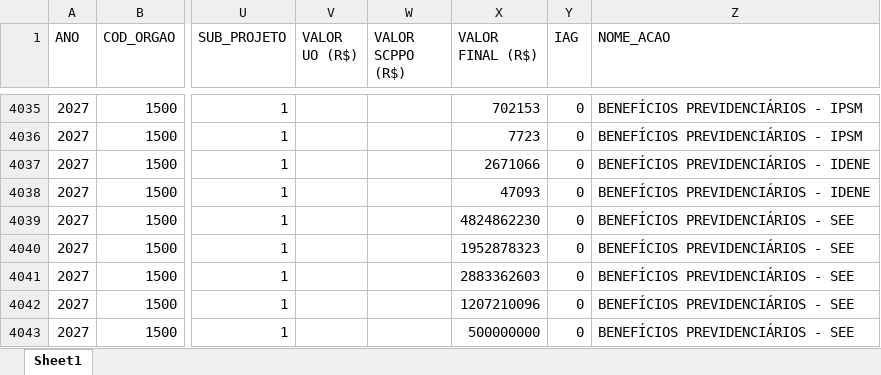
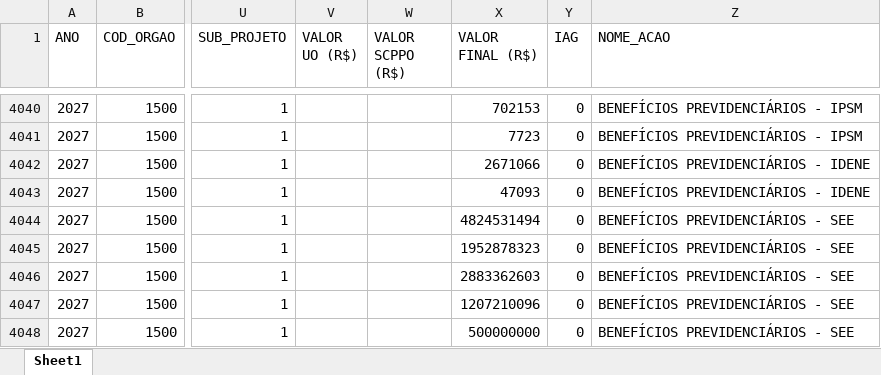
Before and after one commit to splor-mg/dados-ppo-2027, an Excel workbook: data/BASE_QDD_FISCAL.xlsx, sheet Sheet1, drawn as a sheet; only a part is shown, gaps mark what is left out; values as stored, in another font and other column widths than the file's, no borders; addresses are those after the commit; the diff covers the shown part only; the diff names each change by its address in the sheet, - before the commit and + after, or states it on an @@ line.

```diff
--- a/data/BASE_QDD_FISCAL.xlsx (sheet Sheet1)
+++ b/data/BASE_QDD_FISCAL.xlsx (sheet Sheet1)
-X4044 (VALOR FINAL (R$)): 4824862230
+X4044 (VALOR FINAL (R$)): 4824531494
```
Also changed, not shown: 8 added rows and 21 edited cells elsewhere in this sheet, data/BASE_CATEGORIA_PESSOAL.xlsx, data/BASE_ORCAM_DESPESA_ITEM_FISCAL.xlsx, 6 other files.
